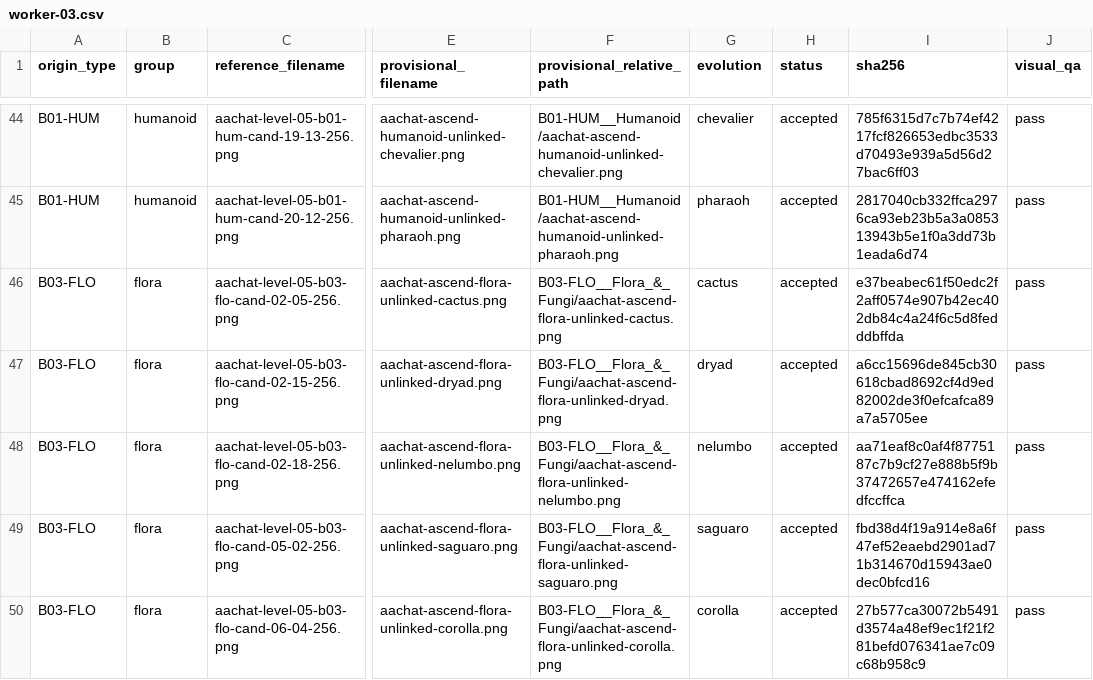
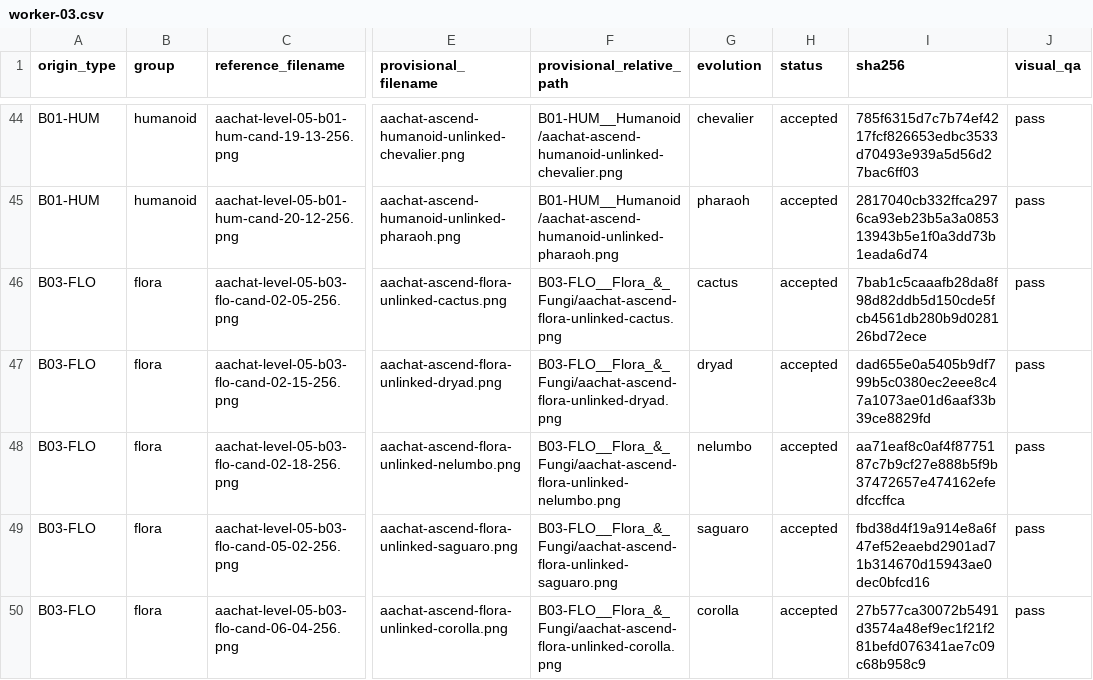
Before and after one commit to sotaooo/aachat-character-kit, a CSV file: agent-icons/level-05/.orchestration/native-1254/assignments/worker-03.csv, drawn as a sheet; only a part is shown, gaps mark what is left out; the diff names each change by its address in the sheet, - before the commit and + after, or states it on an @@ line.

Commit message:
fix(level05): normalize four LCD displays

```diff
--- a/agent-icons/level-05/.orchestration/native-1254/assignments/worker-03.csv
+++ b/agent-icons/level-05/.orchestration/native-1254/assignments/worker-03.csv
-I46 (sha256): e37beabec61f50edc2f2aff0574e907b42ec402db84c4a24f6c5d8fedddbffda
+I46 (sha256): 7bab1c5caaafb28da8f98d82ddb5d150cde5fcb4561db280b9d028126bd72ece
-I47 (sha256): a6cc15696de845cb30618cbad8692cf4d9ed82002de3f0efcafca89a7a5705ee
+I47 (sha256): dad655e0a5405b9df799b5c0380ec2eee8c47a1073ae01d6aaf33b39ce8829fd
```
Also changed, not shown: agent-icons/level-05/.orchestration/native-1254/assignments/worker-04.csv, agent-icons/level-05/.orchestration/native-1254/assignments/worker-05.csv, 4 other files.
